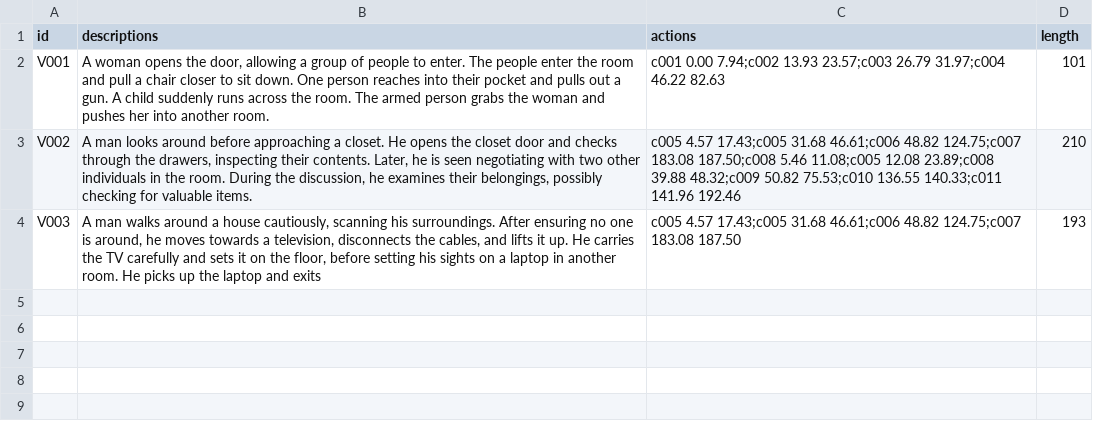
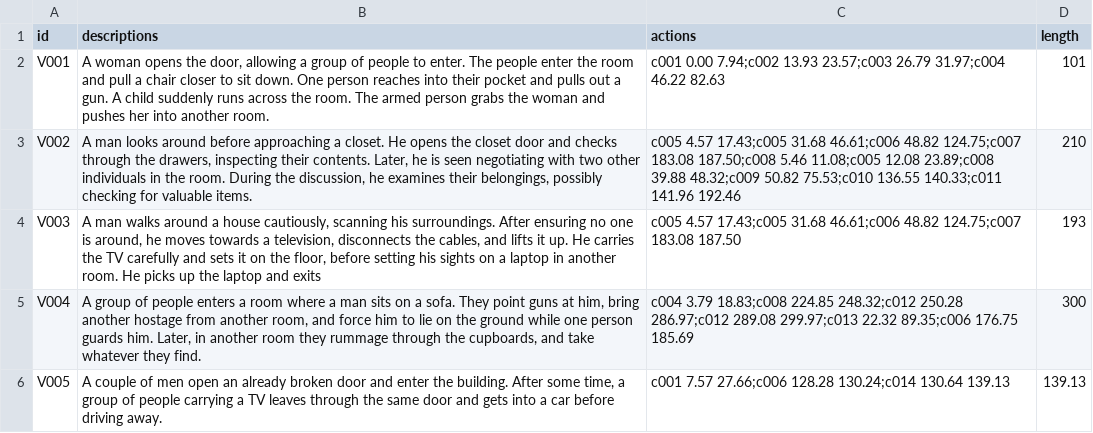
Before and after one commit to draudrichman/FYDP, a CSV file: all.csv, drawn as a sheet; the diff names each change by its address in the sheet, - before the commit and + after, or states it on an @@ line.

```diff
--- a/all.csv
+++ b/all.csv
+row 5: V004 | A group of people enters a room where a man sits on a sofa. They point guns at him, bring another hostage from another room, and force him to lie on the ground while one person guards him. Later, in another room they rummage through the cupboards, and take whatever they find. | c004 3.79 18.83;c008 224.85 248.32;c012 250.28 286.97;c012 289.08 299.97;c013 22.32 89.35;c006 176.75 185.69 | 300
+row 6: V005 | A couple of men open an already broken door and enter the building. After some time, a group of people carrying a TV leaves through the same door and gets into a car before driving away. | c001 7.57 27.66;c006 128.28 130.24;c014 130.64 139.13 | 139.13
```
Also changed, not shown: 2 other files.
